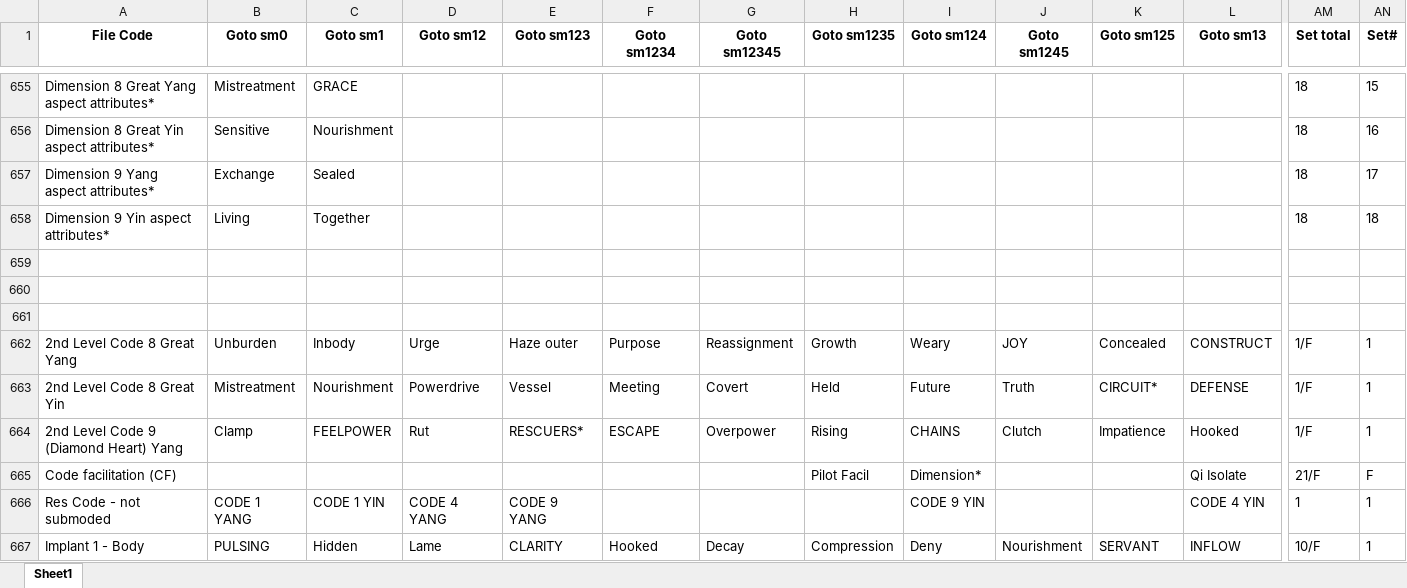
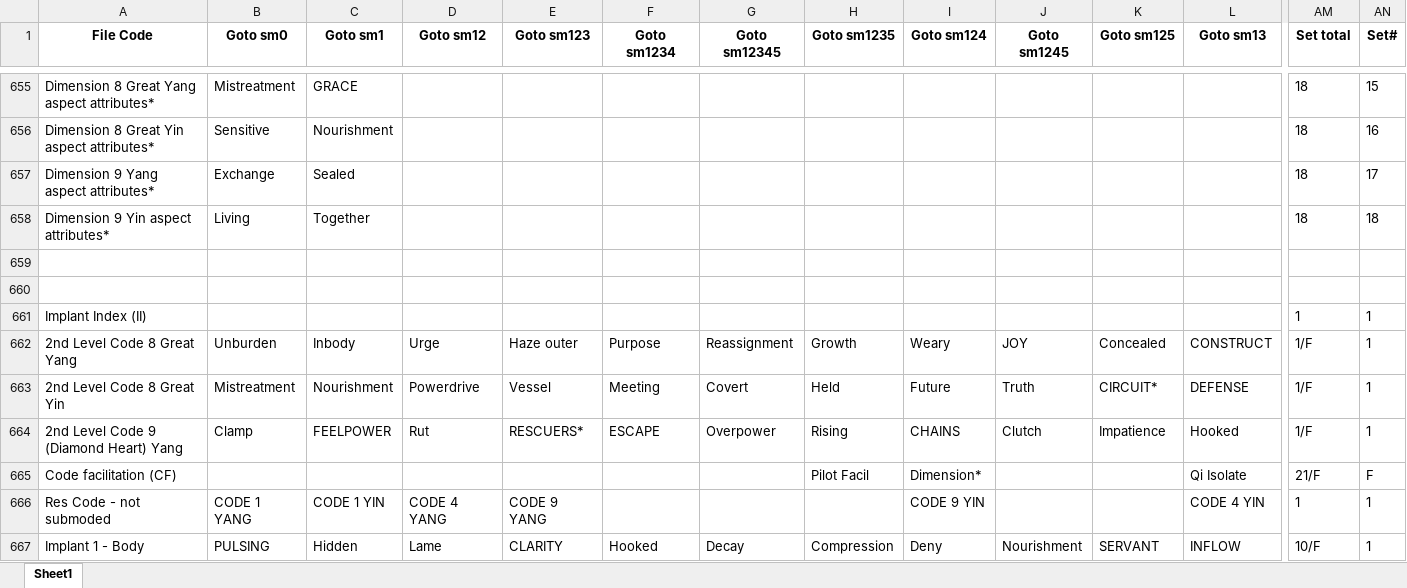
Before and after one commit to shalin1/reu, an Excel workbook: src/data/dec 26.xlsx, sheet Sheet1, drawn as a sheet; only a part is shown, gaps mark what is left out; values as stored, in another font and other column widths than the file's, no borders; rows hold the shown columns only; the diff names each change by its address in the sheet, - before the commit and + after, or states it on an @@ line.

Commit message:
implant index update

```diff
--- a/src/data/dec 26.xlsx (sheet Sheet1)
+++ b/src/data/dec 26.xlsx (sheet Sheet1)
-row 661: (empty)
+row 661: Implant Index (II) |  |  |  |  |  |  |  |  |  |  |  | 1 | 1
```
Also changed, not shown: 2 other files.
